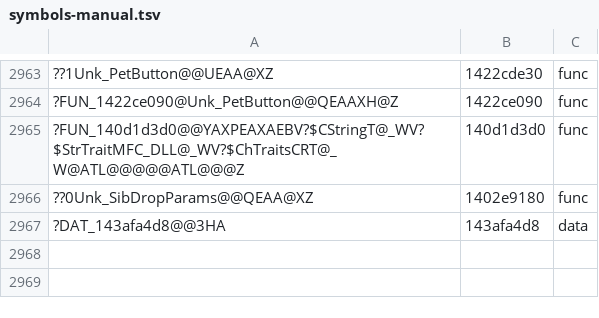
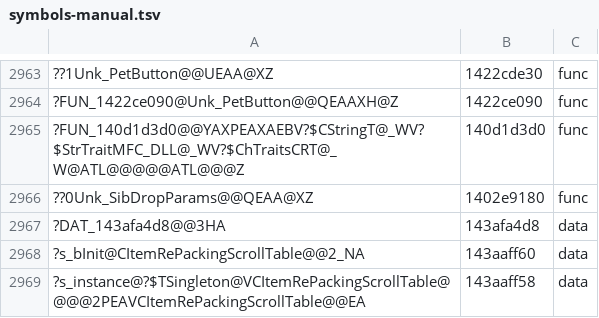
Before and after one commit to AngeloTadeucci/ms2-recomp, a TSV file: progress/symbols-manual.tsv, drawn as a sheet; only a part is shown, gaps mark what is left out; the diff names each change by its address in the sheet, - before the commit and + after, or states it on an @@ line.

```diff
--- a/progress/symbols-manual.tsv
+++ b/progress/symbols-manual.tsv
+row 2968: ?s_bInit@CItemRePackingScrollTable@@2_NA | 143aaff60 | data
+row 2969: ?s_instance@?$TSingleton@VCItemRePackingScrollTable@@@@2PEAVCItemRePackingScrollTable@@EA | 143aaff58 | data
```
